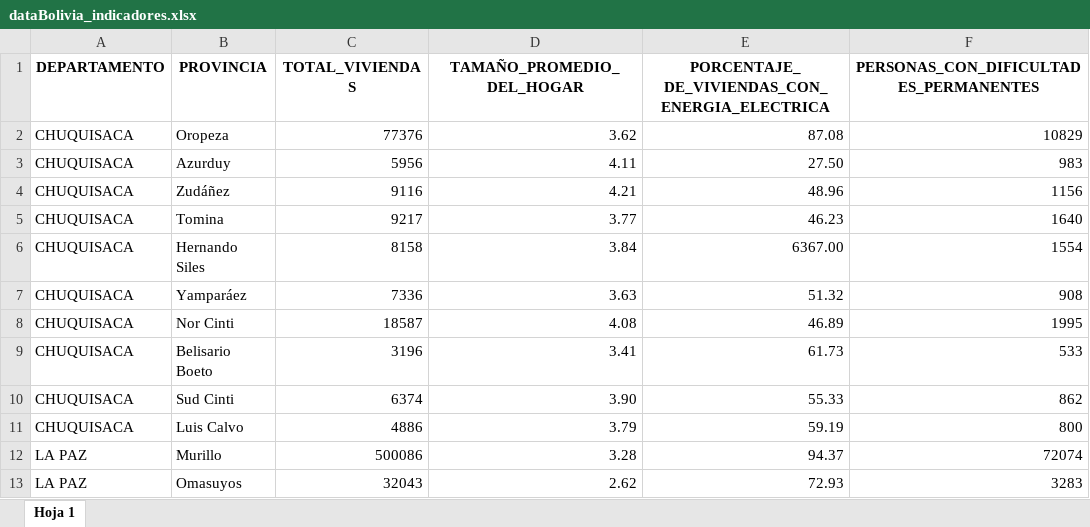
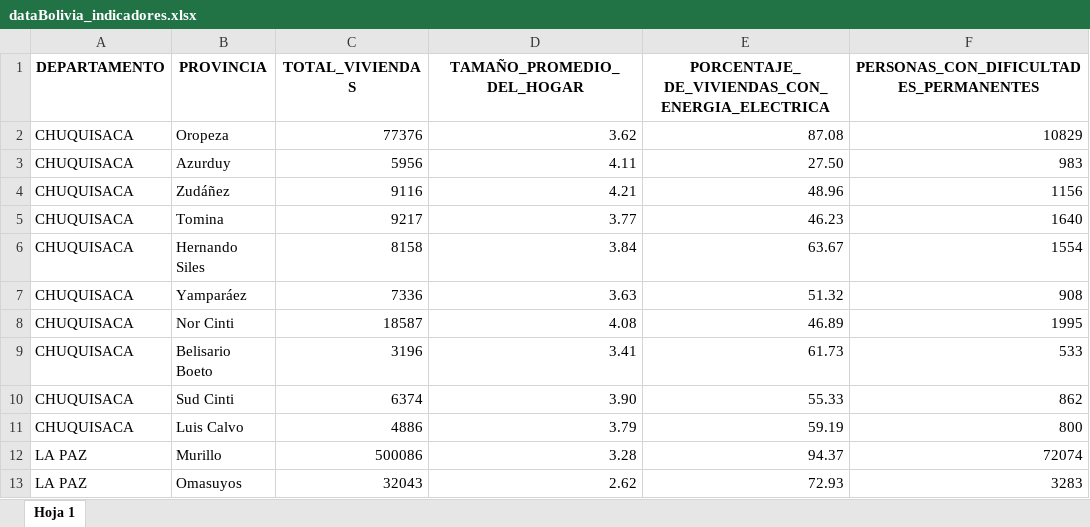
Before and after one commit to FabianRomero20/Examen2, an Excel workbook: data/dataBolivia_indicadores.xlsx, sheet Hoja 1, drawn as a sheet; only a part is shown; values as stored, in another font and other column widths than the file's, no borders; charts and pictures not drawn; the diff names each change by its address in the sheet, - before the commit and + after, or states it on an @@ line.

```diff
--- a/data/dataBolivia_indicadores.xlsx (sheet Hoja 1)
+++ b/data/dataBolivia_indicadores.xlsx (sheet Hoja 1)
-E6: 6367.00
+E6: 63.67
```
Also changed, not shown: 1 other file.
